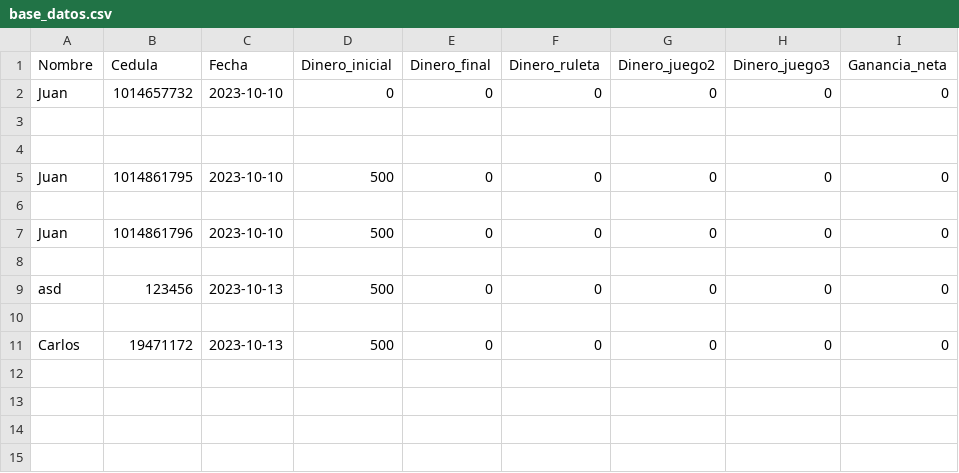
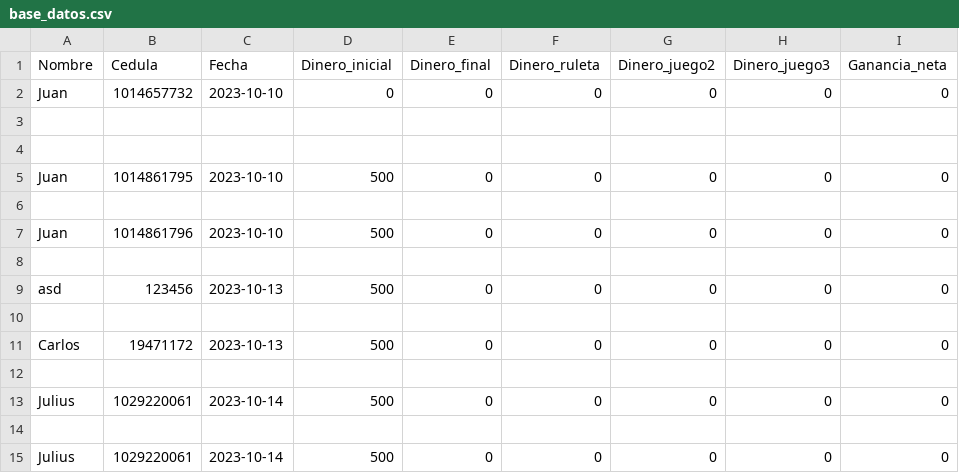
Before and after one commit to jsruedase/CasinoUN, a CSV file: base_datos.csv, drawn as a sheet; the diff names each change by its address in the sheet, - before the commit and + after, or states it on an @@ line.

Commit message:
tyu

```diff
--- a/base_datos.csv
+++ b/base_datos.csv
+row 12: (empty)
+row 13: Julius | 1029220061 | 2023-10-14 | 500 | 0 | 0 | 0 | 0 | 0
+row 14: (empty)
+row 15: Julius | 1029220061 | 2023-10-14 | 500 | 0 | 0 | 0 | 0 | 0
```
